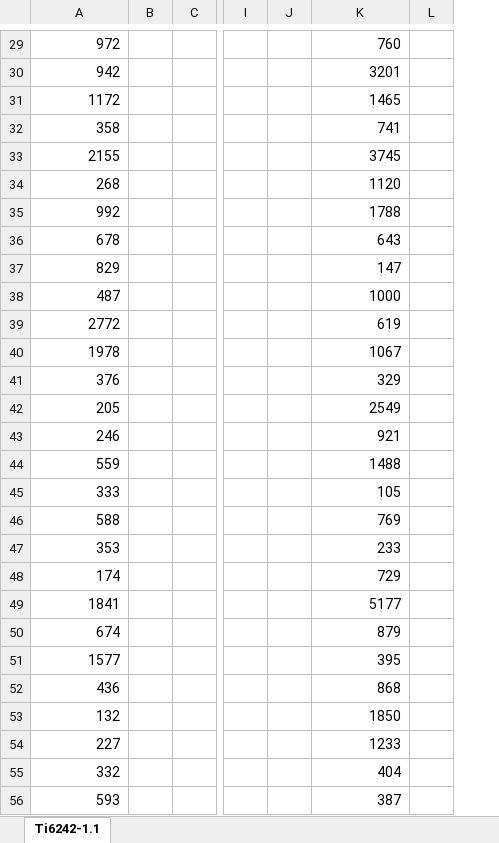
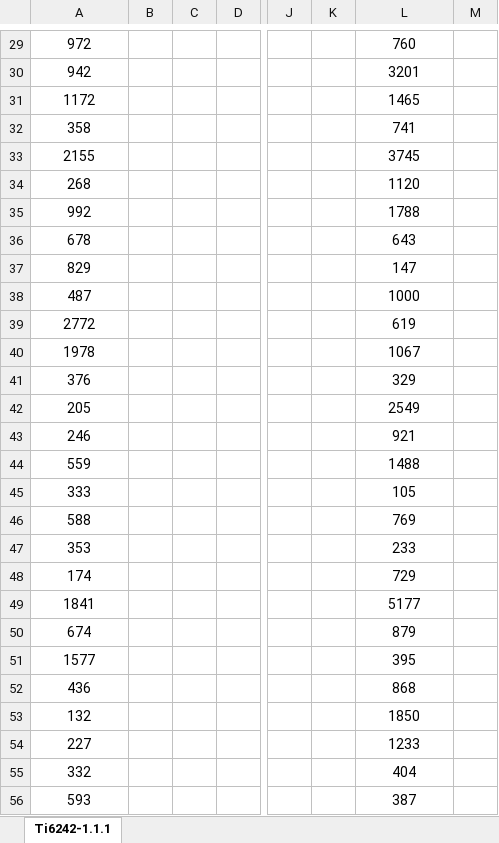
Before and after one commit to Sharanc25/Elements, an Excel workbook: Thesis/Microstructure/Ti-6242/Heat Treatment/Volume Fraction.xlsx, sheet Ti6242-1.1.1, drawn as a sheet; only a part is shown, gaps mark what is left out; values as stored, in another font and other column widths than the file's, no borders; addresses are those after the commit; the diff covers the shown part only; the diff names each change by its address in the sheet, - before the commit and + after, or states it on an @@ line.

```diff
--- a/Thesis/Microstructure/Ti-6242/Heat Treatment/Volume Fraction.xlsx (sheet Ti6242-1.1.1)
+++ b/Thesis/Microstructure/Ti-6242/Heat Treatment/Volume Fraction.xlsx (sheet Ti6242-1.1.1)
-sheet tab: Ti6242-1.1
+sheet tab: Ti6242-1.1.1
+column B, empty
-A29:A56 alignment: right
+A29:A56 alignment: center
-L29:L56 alignment: right
+L29:L56 alignment: center
```
Also changed, not shown: cell formats elsewhere in this sheet.
